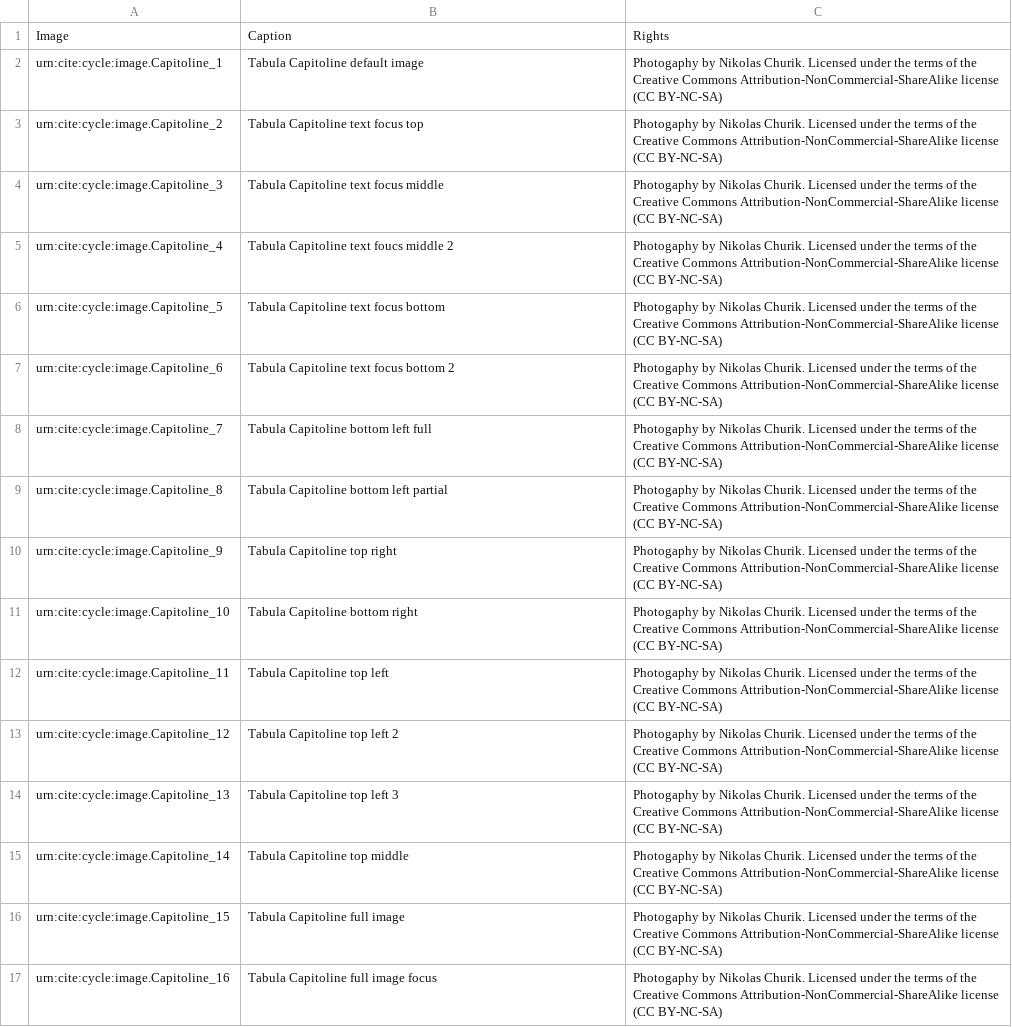
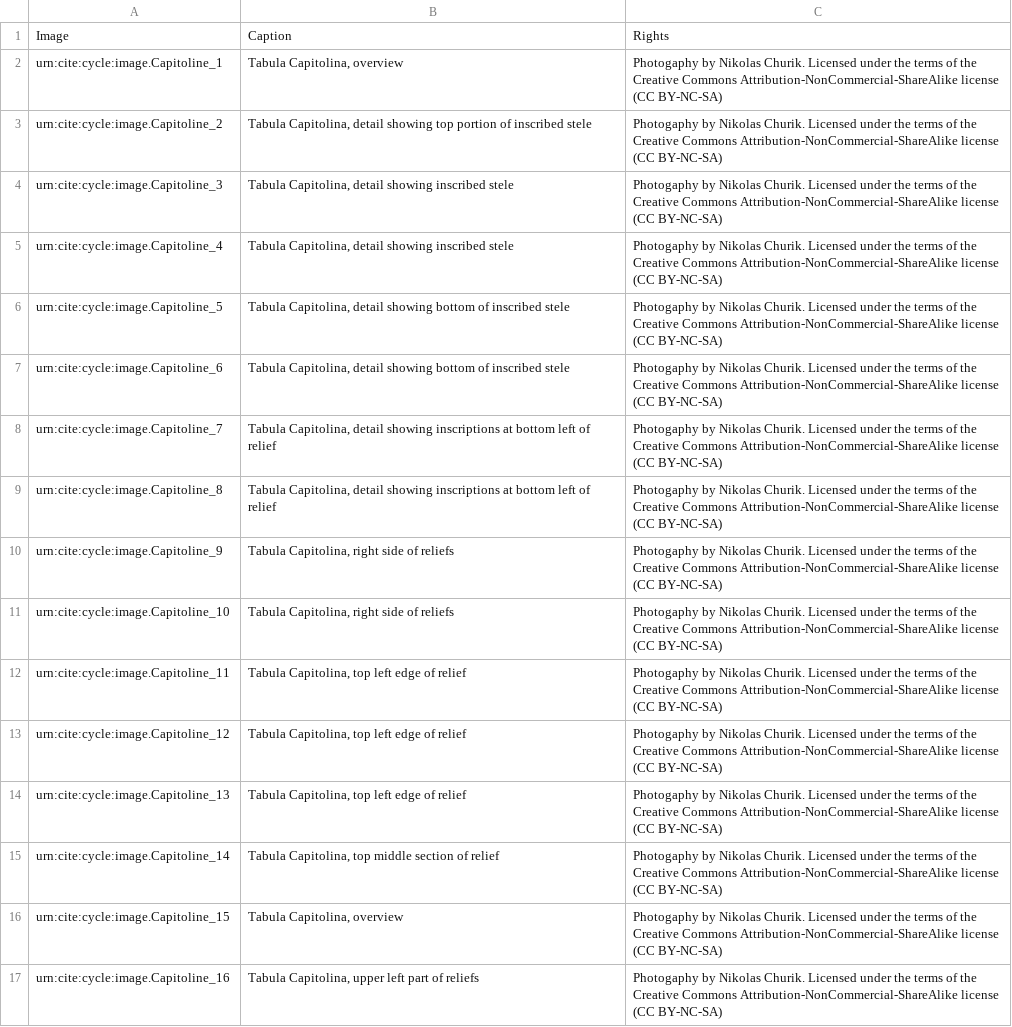
Before and after one commit to neelsmith/retelling, a CSV file: collections/images.csv, drawn as a sheet; the diff names each change by its address in the sheet, - before the commit and + after, or states it on an @@ line.

Commit message:
Update captions.

```diff
--- a/collections/images.csv
+++ b/collections/images.csv
-B2: Tabula Capitoline default image
+B2: Tabula Capitolina, overview
-B3: Tabula Capitoline text focus top
+B3: Tabula Capitolina, detail showing top portion of inscribed stele
-B4: Tabula Capitoline text focus middle
+B4: Tabula Capitolina, detail showing inscribed stele
-B5: Tabula Capitoline text foucs middle 2
+B5: Tabula Capitolina, detail showing inscribed stele
-B6: Tabula Capitoline text focus bottom
+B6: Tabula Capitolina, detail showing bottom of inscribed stele
-B7: Tabula Capitoline text focus bottom 2
+B7: Tabula Capitolina, detail showing bottom of inscribed stele
-B8: Tabula Capitoline bottom left full
+B8: Tabula Capitolina, detail showing inscriptions at bottom left of relief
-B9: Tabula Capitoline bottom left partial
+B9: Tabula Capitolina, detail showing inscriptions at bottom left of relief
-B10: Tabula Capitoline top right
+B10: Tabula Capitolina, right side of reliefs
-B11: Tabula Capitoline bottom right
+B11: Tabula Capitolina, right side of reliefs
-B12: Tabula Capitoline top left
+B12: Tabula Capitolina, top left edge of relief
-B13: Tabula Capitoline top left 2
+B13: Tabula Capitolina, top left edge of relief
-B14: Tabula Capitoline top left 3
+B14: Tabula Capitolina, top left edge of relief
-B15: Tabula Capitoline top middle
+B15: Tabula Capitolina, top middle section of relief
-B16: Tabula Capitoline full image
+B16: Tabula Capitolina, overview
-B17: Tabula Capitoline full image focus
+B17: Tabula Capitolina, upper left part of reliefs
```
